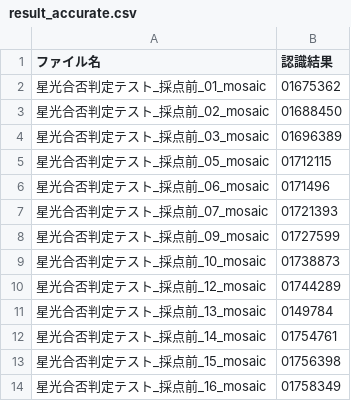
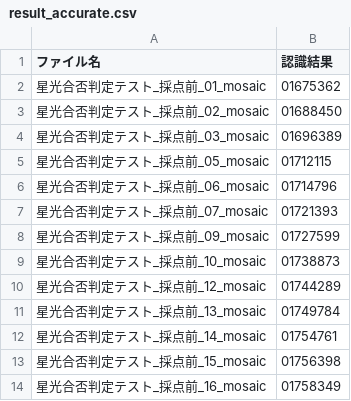
Before and after one commit to JinSugino/number-recognition-system, a CSV file: result_accurate.csv (was result_checker/result_accurate.csv), drawn as a sheet; only a part is shown.

```diff
--- a/result_checker/result_accurate.csv
+++ b/result_accurate.csv
@@ -5,3 +5,3 @@
 星光合否判定テスト_採点前_05_mosaic,01712115
-星光合否判定テスト_採点前_06_mosaic,0171496
+星光合否判定テスト_採点前_06_mosaic,01714796
 星光合否判定テスト_採点前_07_mosaic,01721393
@@ -10,3 +10,3 @@
 星光合否判定テスト_採点前_12_mosaic,01744289
-星光合否判定テスト_採点前_13_mosaic,0149784
+星光合否判定テスト_採点前_13_mosaic,01749784
 星光合否判定テスト_採点前_14_mosaic,01754761
```
Also changed, not shown: 8 other files.
